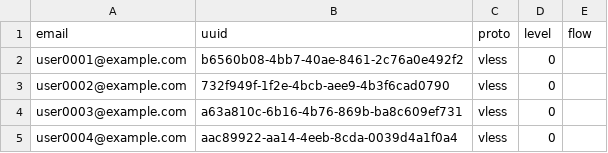
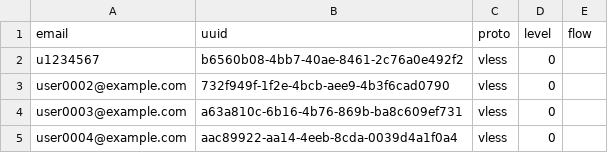
Before and after one commit to zionnode/xray-admin, a CSV file: assets/users_vless_landing.csv, drawn as a sheet; only a part is shown.

```diff
--- a/assets/users_vless_landing.csv
+++ b/assets/users_vless_landing.csv
@@ -1,3 +1,3 @@
 email,uuid,proto,level,flow
-user0001@example.com,b6560b08-4bb7-40ae-8461-2c76a0e492f2,vless,0,
+u1234567,b6560b08-4bb7-40ae-8461-2c76a0e492f2,vless,0,
 user0002@example.com,732f949f-1f2e-4bcb-aee9-4b3f6cad0790,vless,0,
```
Also changed, not shown: 2 other files.
